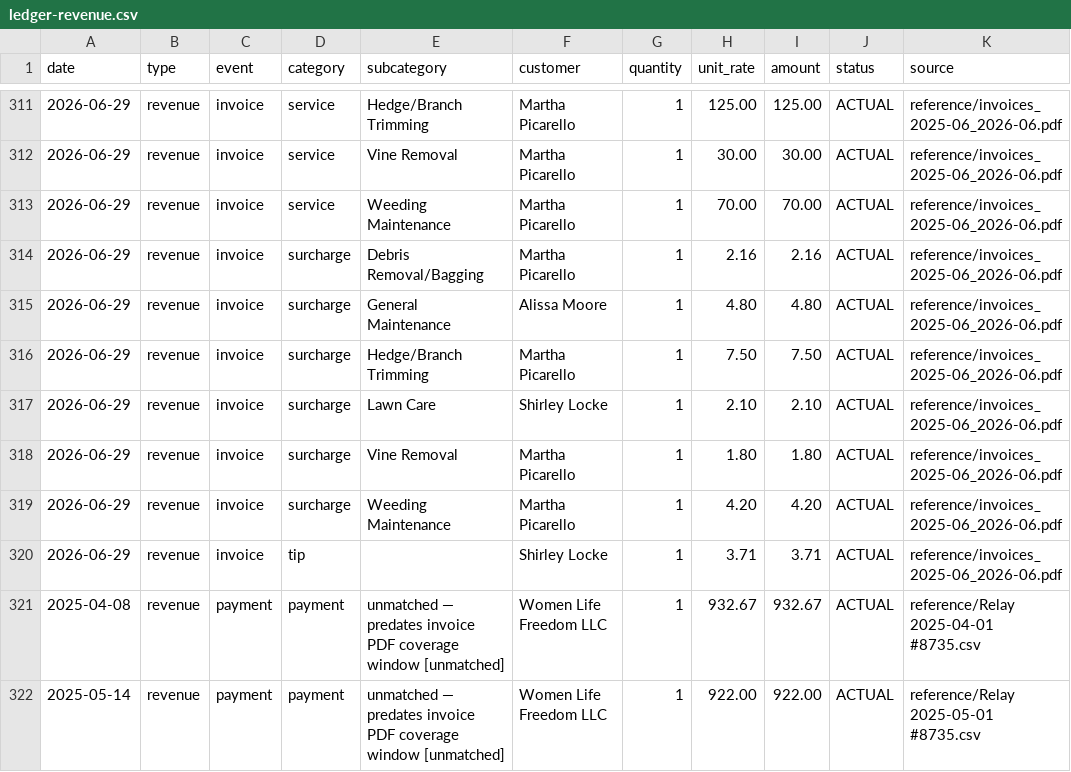
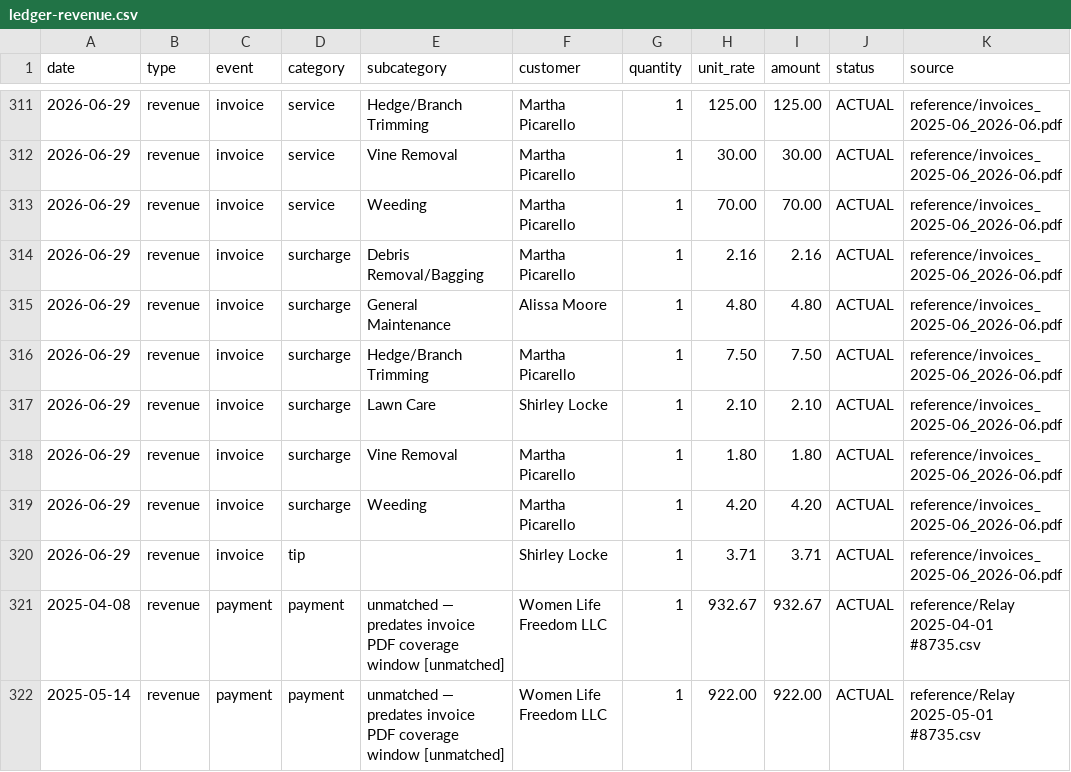
Before and after one commit to tupelolandscaping/Tupelo-Ops, a CSV file: model/data/ledger-revenue.csv, drawn as a sheet; only a part is shown, gaps mark what is left out; the diff covers the shown part only.

```diff
--- a/model/data/ledger-revenue.csv
+++ b/model/data/ledger-revenue.csv
@@ -312,3 +312,3 @@ date,type,event,category,subcategory,customer,quantity,unit_rate,amount,status,s
 2026-06-29,revenue,invoice,service,Vine Removal,Martha Picarello,1,30.00,30.00,ACTUAL,reference/invoices_2025-06_2026-06.pdf
-2026-06-29,revenue,invoice,service,Weeding Maintenance,Martha Picarello,1,70.00,70.00,ACTUAL,reference/invoices_2025-06_2026-06.pdf
+2026-06-29,revenue,invoice,service,Weeding,Martha Picarello,1,70.00,70.00,ACTUAL,reference/invoices_2025-06_2026-06.pdf
 2026-06-29,revenue,invoice,surcharge,Debris Removal/Bagging,Martha Picarello,1,2.16,2.16,ACTUAL,reference/invoices_2025-06_2026-06.pdf
@@ -318,3 +318,3 @@ date,type,event,category,subcategory,customer,quantity,unit_rate,amount,status,s
 2026-06-29,revenue,invoice,surcharge,Vine Removal,Martha Picarello,1,1.80,1.80,ACTUAL,reference/invoices_2025-06_2026-06.pdf
-2026-06-29,revenue,invoice,surcharge,Weeding Maintenance,Martha Picarello,1,4.20,4.20,ACTUAL,reference/invoices_2025-06_2026-06.pdf
+2026-06-29,revenue,invoice,surcharge,Weeding,Martha Picarello,1,4.20,4.20,ACTUAL,reference/invoices_2025-06_2026-06.pdf
 2026-06-29,revenue,invoice,tip,,Shirley Locke,1,3.71,3.71,ACTUAL,reference/invoices_2025-06_2026-06.pdf
```
Also changed, not shown: 4 added rows, 4 removed rows and 6 edited cells elsewhere in this file, model/data/catalog-type-map.csv, model/data/revenue-line-items.csv, 7 other files.
